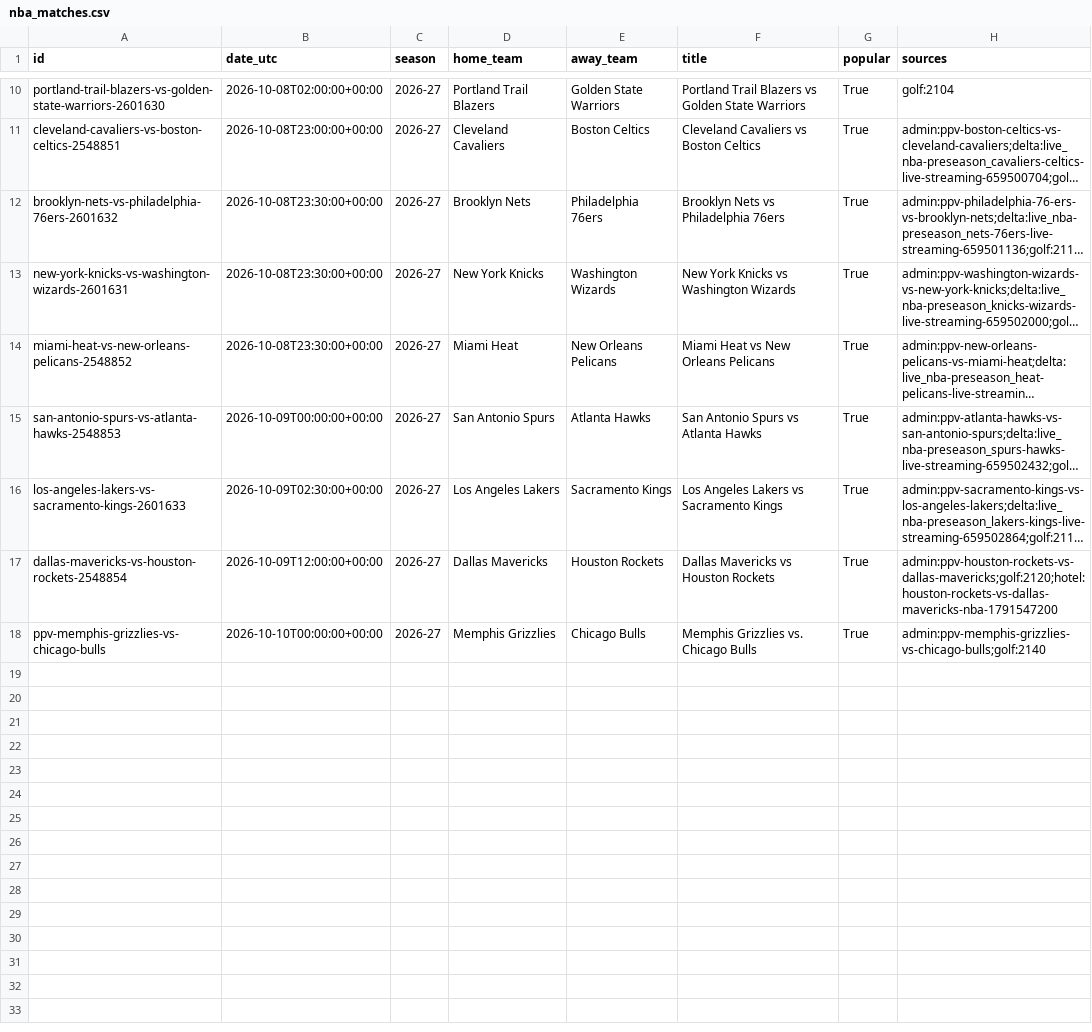
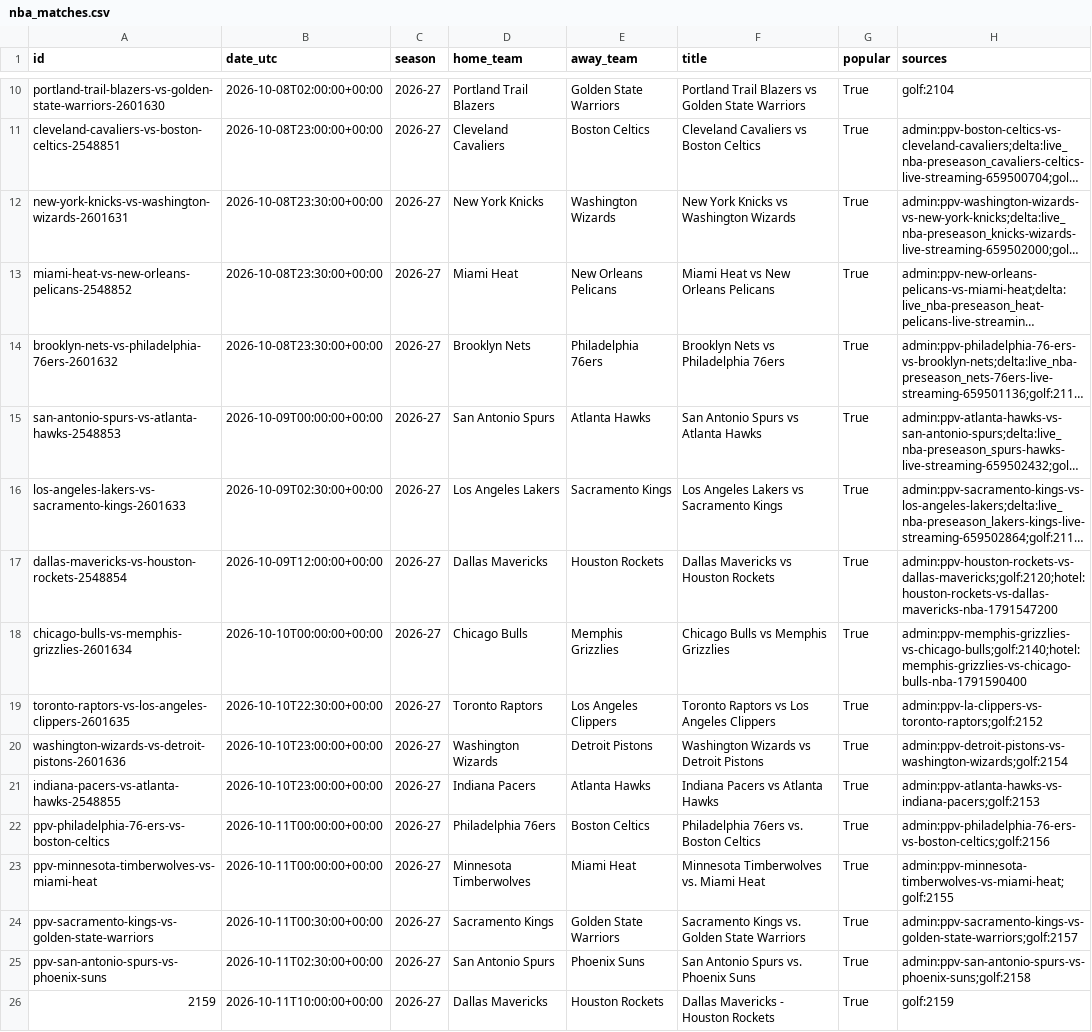
Before and after one commit to HaoPhuc/nba-2026-prediction, a CSV file: data/nba_matches.csv, drawn as a sheet; only a part is shown, gaps mark what is left out; long unchanged cells end in …; the diff names each change by its address in the sheet, - before the commit and + after, or states it on an @@ line.

```diff
--- a/data/nba_matches.csv
+++ b/data/nba_matches.csv
@@ row 12 moved to row 14: brooklyn-nets-vs-philadelphia-76ers-2601… @@
-A18 (id): ppv-memphis-grizzlies-vs-chicago-bulls
+A18 (id): chicago-bulls-vs-memphis-grizzlies-2601634
-D18 (home_team): Memphis Grizzlies
+D18 (home_team): Chicago Bulls
-E18 (away_team): Chicago Bulls
+E18 (away_team): Memphis Grizzlies
-F18 (title): Memphis Grizzlies vs. Chicago Bulls
+F18 (title): Chicago Bulls vs Memphis Grizzlies
-H18 (sources): admin:ppv-memphis-grizzlies-vs-chicago-bulls;golf:2140
+H18 (sources): admin:ppv-memphis-grizzlies-vs-chicago-bulls;golf:2140;hotel:memphis-grizzlies-vs-chicago-bulls-nba-1791590400
+row 19: toronto-raptors-vs-los-angeles-clippers-2601635 | 2026-10-10T22:30:00+00:00 | 2026-27 | Toronto Raptors | Los Angeles Clippers | Toronto Raptors vs Los Angeles Clippers | True | admin:ppv-la-clippers-vs-toronto-raptors;golf:2152
+row 20: washington-wizards-vs-detroit-pistons-2601636 | 2026-10-10T23:00:00+00:00 | 2026-27 | Washington Wizards | Detroit Pistons | Washington Wizards vs Detroit Pistons | True | admin:ppv-detroit-pistons-vs-washington-wizards;golf:2154
+row 21: indiana-pacers-vs-atlanta-hawks-2548855 | 2026-10-10T23:00:00+00:00 | 2026-27 | Indiana Pacers | Atlanta Hawks | Indiana Pacers vs Atlanta Hawks | True | admin:ppv-atlanta-hawks-vs-indiana-pacers;golf:2153
+row 22: ppv-philadelphia-76-ers-vs-boston-celtics | 2026-10-11T00:00:00+00:00 | 2026-27 | Philadelphia 76ers | Boston Celtics | Philadelphia 76ers vs. Boston Celtics | True | admin:ppv-philadelphia-76-ers-vs-boston-celtics;golf:2156
+row 23: ppv-minnesota-timberwolves-vs-miami-heat | 2026-10-11T00:00:00+00:00 | 2026-27 | Minnesota Timberwolves | Miami Heat | Minnesota Timberwolves vs. Miami Heat | True | admin:ppv-minnesota-timberwolves-vs-miami-heat;golf:2155
+row 24: ppv-sacramento-kings-vs-golden-state-warriors | 2026-10-11T00:30:00+00:00 | 2026-27 | Sacramento Kings | Golden State Warriors | Sacramento Kings vs. Golden State Warriors | True | admin:ppv-sacramento-kings-vs-golden-state-warriors;golf:2157
+row 25: ppv-san-antonio-spurs-vs-phoenix-suns | 2026-10-11T02:30:00+00:00 | 2026-27 | San Antonio Spurs | Phoenix Suns | San Antonio Spurs vs. Phoenix Suns | True | admin:ppv-san-antonio-spurs-vs-phoenix-suns;golf:2158
+row 26: 2159 | 2026-10-11T10:00:00+00:00 | 2026-27 | Dallas Mavericks | Houston Rockets | Dallas Mavericks - Houston Rockets | True | golf:2159
```
Also changed, not shown: 1 other file.
